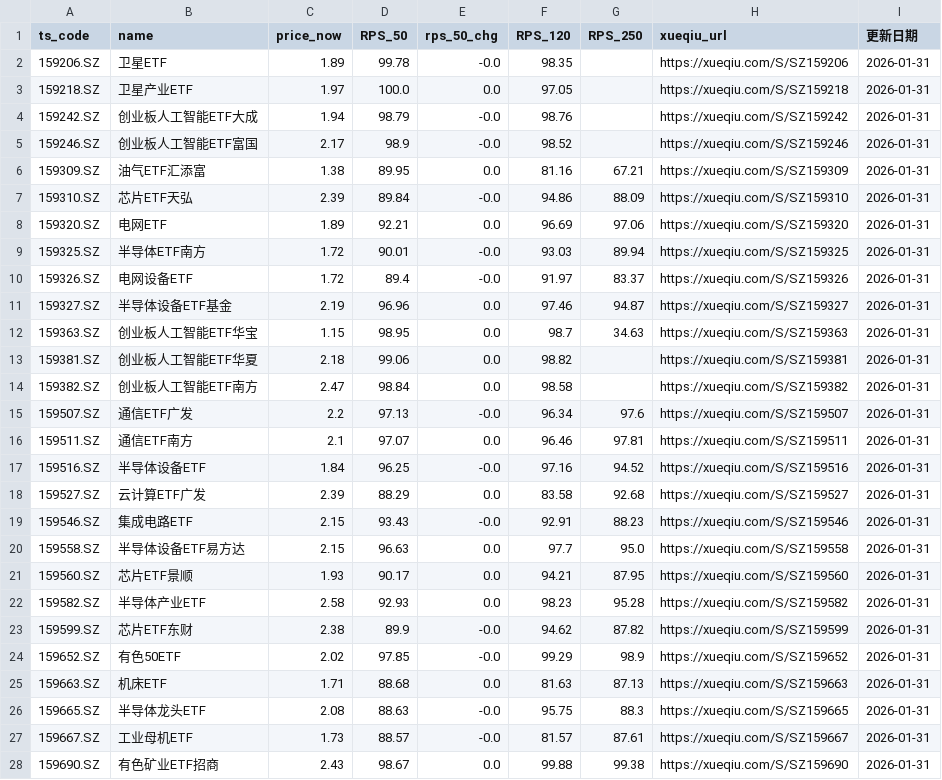
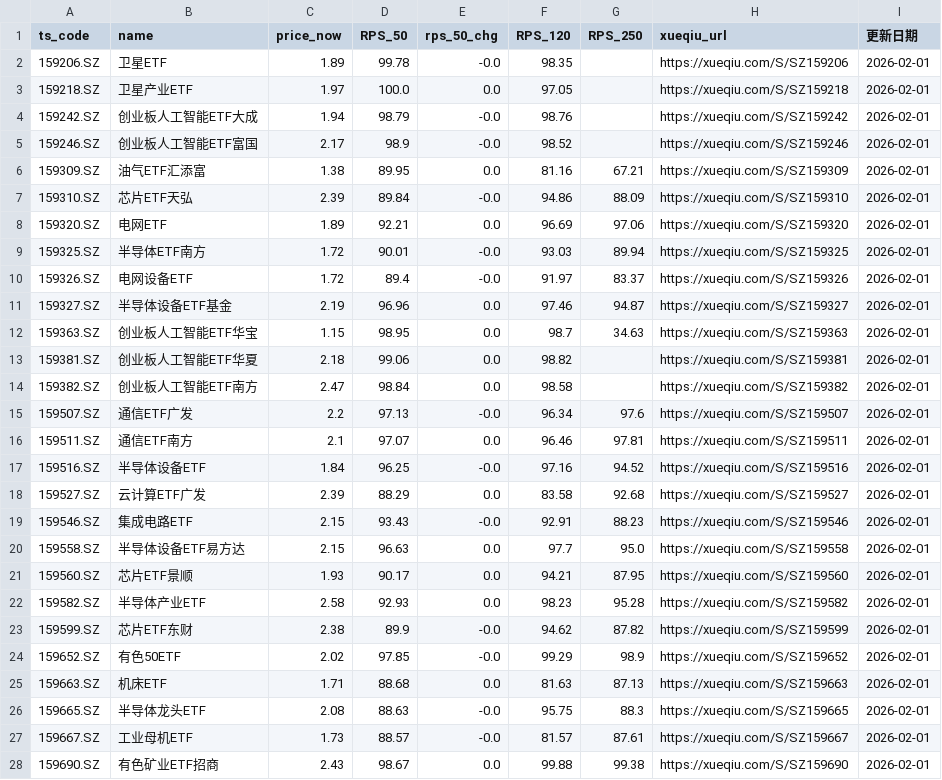
Before and after one commit to Chilamlam/chilam-club-web, a CSV file: data/strong_etfs.csv, drawn as a sheet; only a part is shown; the diff covers the shown part only.

```diff
--- a/data/strong_etfs.csv
+++ b/data/strong_etfs.csv
@@ -1,28 +1,28 @@
 ts_code,name,price_now,RPS_50,rps_50_chg,RPS_120,RPS_250,xueqiu_url,更新日期
-159206.SZ,卫星ETF,1.89,99.78,-0.0,98.35,,https://xueqiu.com/S/SZ159206,2026-01-31
-159218.SZ,卫星产业ETF,1.97,100.0,0.0,97.05,,https://xueqiu.com/S/SZ159218,2026-01-31
-159242.SZ,创业板人工智能ETF大成,1.94,98.79,-0.0,98.76,,https://xueqiu.com/S/SZ159242,2026-01-31
-159246.SZ,创业板人工智能ETF富国,2.17,98.9,-0.0,98.52,,https://xueqiu.com/S/SZ159246,2026-01-31
-159309.SZ,油气ETF汇添富,1.38,89.95,0.0,81.16,67.21,https://xueqiu.com/S/SZ159309,2026-01-31
-159310.SZ,芯片ETF天弘,2.39,89.84,-0.0,94.86,88.09,https://xueqiu.com/S/SZ159310,2026-01-31
-159320.SZ,电网ETF,1.89,92.21,0.0,96.69,97.06,https://xueqiu.com/S/SZ159320,2026-01-31
-159325.SZ,半导体ETF南方,1.72,90.01,-0.0,93.03,89.94,https://xueqiu.com/S/SZ159325,2026-01-31
-159326.SZ,电网设备ETF,1.72,89.4,-0.0,91.97,83.37,https://xueqiu.com/S/SZ159326,2026-01-31
-159327.SZ,半导体设备ETF基金,2.19,96.96,0.0,97.46,94.87,https://xueqiu.com/S/SZ159327,2026-01-31
-159363.SZ,创业板人工智能ETF华宝,1.15,98.95,0.0,98.7,34.63,https://xueqiu.com/S/SZ159363,2026-01-31
-159381.SZ,创业板人工智能ETF华夏,2.18,99.06,0.0,98.82,,https://xueqiu.com/S/SZ159381,2026-01-31
-159382.SZ,创业板人工智能ETF南方,2.47,98.84,0.0,98.58,,https://xueqiu.com/S/SZ159382,2026-01-31
-159507.SZ,通信ETF广发,2.2,97.13,-0.0,96.34,97.6,https://xueqiu.com/S/SZ159507,2026-01-31
-159511.SZ,通信ETF南方,2.1,97.07,0.0,96.46,97.81,https://xueqiu.com/S/SZ159511,2026-01-31
-159516.SZ,半导体设备ETF,1.84,96.25,-0.0,97.16,94.52,https://xueqiu.com/S/SZ159516,2026-01-31
-159527.SZ,云计算ETF广发,2.39,88.29,0.0,83.58,92.68,https://xueqiu.com/S/SZ159527,2026-01-31
-159546.SZ,集成电路ETF,2.15,93.43,-0.0,92.91,88.23,https://xueqiu.com/S/SZ159546,2026-01-31
-159558.SZ,半导体设备ETF易方达,2.15,96.63,0.0,97.7,95.0,https://xueqiu.com/S/SZ159558,2026-01-31
-159560.SZ,芯片ETF景顺,1.93,90.17,0.0,94.21,87.95,https://xueqiu.com/S/SZ159560,2026-01-31
-159582.SZ,半导体产业ETF,2.58,92.93,0.0,98.23,95.28,https://xueqiu.com/S/SZ159582,2026-01-31
-159599.SZ,芯片ETF东财,2.38,89.9,-0.0,94.62,87.82,https://xueqiu.com/S/SZ159599,2026-01-31
-159652.SZ,有色50ETF,2.02,97.85,-0.0,99.29,98.9,https://xueqiu.com/S/SZ159652,2026-01-31
-159663.SZ,机床ETF,1.71,88.68,0.0,81.63,87.13,https://xueqiu.com/S/SZ159663,2026-01-31
-159665.SZ,半导体龙头ETF,2.08,88.63,-0.0,95.75,88.3,https://xueqiu.com/S/SZ159665,2026-01-31
-159667.SZ,工业母机ETF,1.73,88.57,-0.0,81.57,87.61,https://xueqiu.com/S/SZ159667,2026-01-31
-159690.SZ,有色矿业ETF招商,2.43,98.67,0.0,99.88,99.38,https://xueqiu.com/S/SZ159690,2026-01-31
+159206.SZ,卫星ETF,1.89,99.78,-0.0,98.35,,https://xueqiu.com/S/SZ159206,2026-02-01
+159218.SZ,卫星产业ETF,1.97,100.0,0.0,97.05,,https://xueqiu.com/S/SZ159218,2026-02-01
+159242.SZ,创业板人工智能ETF大成,1.94,98.79,-0.0,98.76,,https://xueqiu.com/S/SZ159242,2026-02-01
+159246.SZ,创业板人工智能ETF富国,2.17,98.9,-0.0,98.52,,https://xueqiu.com/S/SZ159246,2026-02-01
+159309.SZ,油气ETF汇添富,1.38,89.95,0.0,81.16,67.21,https://xueqiu.com/S/SZ159309,2026-02-01
+159310.SZ,芯片ETF天弘,2.39,89.84,-0.0,94.86,88.09,https://xueqiu.com/S/SZ159310,2026-02-01
+159320.SZ,电网ETF,1.89,92.21,0.0,96.69,97.06,https://xueqiu.com/S/SZ159320,2026-02-01
+159325.SZ,半导体ETF南方,1.72,90.01,-0.0,93.03,89.94,https://xueqiu.com/S/SZ159325,2026-02-01
+159326.SZ,电网设备ETF,1.72,89.4,-0.0,91.97,83.37,https://xueqiu.com/S/SZ159326,2026-02-01
+159327.SZ,半导体设备ETF基金,2.19,96.96,0.0,97.46,94.87,https://xueqiu.com/S/SZ159327,2026-02-01
+159363.SZ,创业板人工智能ETF华宝,1.15,98.95,0.0,98.7,34.63,https://xueqiu.com/S/SZ159363,2026-02-01
+159381.SZ,创业板人工智能ETF华夏,2.18,99.06,0.0,98.82,,https://xueqiu.com/S/SZ159381,2026-02-01
+159382.SZ,创业板人工智能ETF南方,2.47,98.84,0.0,98.58,,https://xueqiu.com/S/SZ159382,2026-02-01
+159507.SZ,通信ETF广发,2.2,97.13,-0.0,96.34,97.6,https://xueqiu.com/S/SZ159507,2026-02-01
+159511.SZ,通信ETF南方,2.1,97.07,0.0,96.46,97.81,https://xueqiu.com/S/SZ159511,2026-02-01
+159516.SZ,半导体设备ETF,1.84,96.25,-0.0,97.16,94.52,https://xueqiu.com/S/SZ159516,2026-02-01
+159527.SZ,云计算ETF广发,2.39,88.29,0.0,83.58,92.68,https://xueqiu.com/S/SZ159527,2026-02-01
+159546.SZ,集成电路ETF,2.15,93.43,-0.0,92.91,88.23,https://xueqiu.com/S/SZ159546,2026-02-01
+159558.SZ,半导体设备ETF易方达,2.15,96.63,0.0,97.7,95.0,https://xueqiu.com/S/SZ159558,2026-02-01
+159560.SZ,芯片ETF景顺,1.93,90.17,0.0,94.21,87.95,https://xueqiu.com/S/SZ159560,2026-02-01
+159582.SZ,半导体产业ETF,2.58,92.93,0.0,98.23,95.28,https://xueqiu.com/S/SZ159582,2026-02-01
+159599.SZ,芯片ETF东财,2.38,89.9,-0.0,94.62,87.82,https://xueqiu.com/S/SZ159599,2026-02-01
+159652.SZ,有色50ETF,2.02,97.85,-0.0,99.29,98.9,https://xueqiu.com/S/SZ159652,2026-02-01
+159663.SZ,机床ETF,1.71,88.68,0.0,81.63,87.13,https://xueqiu.com/S/SZ159663,2026-02-01
+159665.SZ,半导体龙头ETF,2.08,88.63,-0.0,95.75,88.3,https://xueqiu.com/S/SZ159665,2026-02-01
+159667.SZ,工业母机ETF,1.73,88.57,-0.0,81.57,87.61,https://xueqiu.com/S/SZ159667,2026-02-01
+159690.SZ,有色矿业ETF招商,2.43,98.67,0.0,99.88,99.38,https://xueqiu.com/S/SZ159690,2026-02-01
```
Also changed, not shown: 110 edited cells elsewhere in this file.
